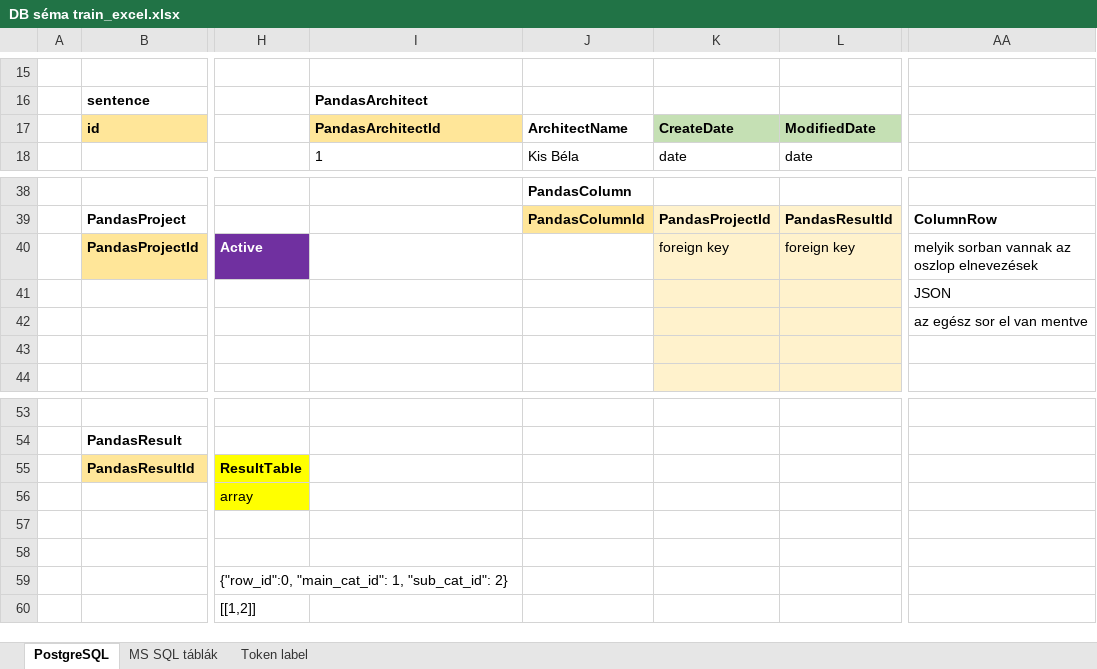
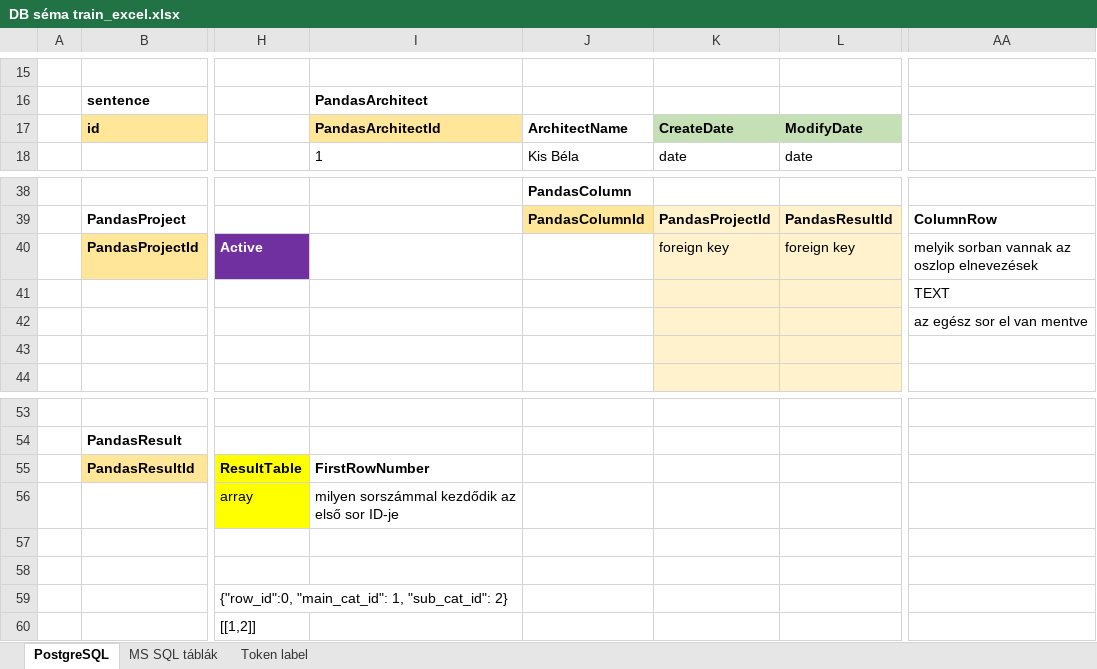
Before and after one commit to ejanos/strabag, an Excel workbook: DB séma train_excel.xlsx, sheet PostgreSQL, drawn as a sheet; only a part is shown, gaps mark what is left out; values as stored, in another font and other column widths than the file's, no borders; charts and pictures not drawn; the diff names each change by its address in the sheet, - before the commit and + after, or states it on an @@ line.

Commit message:
new DB DB séma Merkbau

```diff
--- a/DB séma train_excel.xlsx (sheet PostgreSQL)
+++ b/DB séma train_excel.xlsx (sheet PostgreSQL)
-L17: ModifiedDate
+L17: ModifyDate
-AA41: JSON
+AA41: TEXT
-I55: (empty)
+I55: FirstRowNumber
-I56: (empty)
+I56: milyen sorszámmal kezdődik az első sor ID-je
```
Also changed, not shown: 4 other files.
